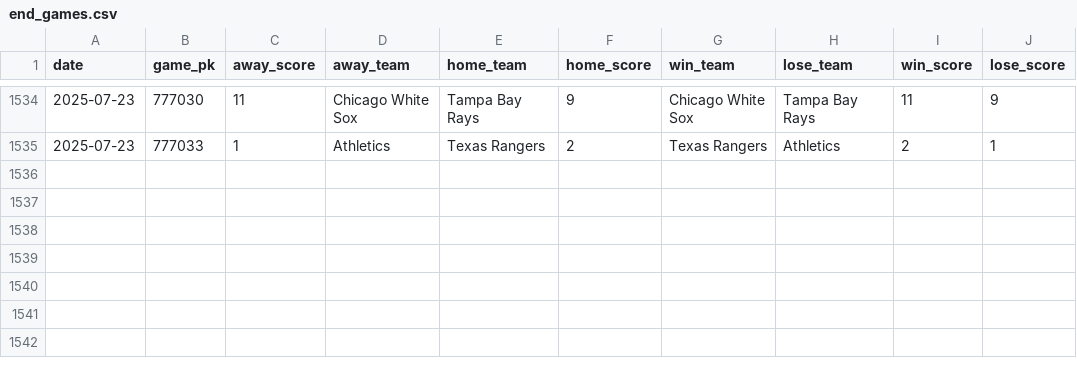
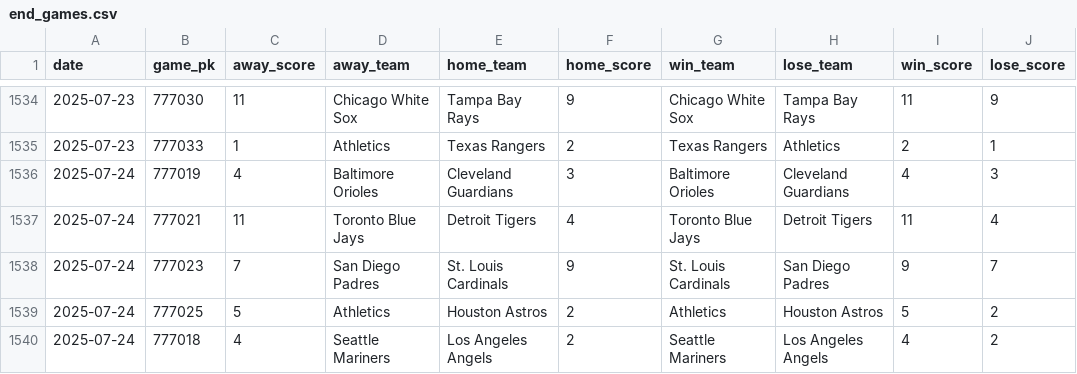
Before and after one commit to chadallison/mlb25, a CSV file: data/end_games.csv, drawn as a sheet; only a part is shown, gaps mark what is left out; the diff names each change by its address in the sheet, - before the commit and + after, or states it on an @@ line.

```diff
--- a/data/end_games.csv
+++ b/data/end_games.csv
+row 1536: 2025-07-24 | 777019 | 4 | Baltimore Orioles | Cleveland Guardians | 3 | Baltimore Orioles | Cleveland Guardians | 4 | 3
+row 1537: 2025-07-24 | 777021 | 11 | Toronto Blue Jays | Detroit Tigers | 4 | Toronto Blue Jays | Detroit Tigers | 11 | 4
+row 1538: 2025-07-24 | 777023 | 7 | San Diego Padres | St. Louis Cardinals | 9 | St. Louis Cardinals | San Diego Padres | 9 | 7
+row 1539: 2025-07-24 | 777025 | 5 | Athletics | Houston Astros | 2 | Athletics | Houston Astros | 5 | 2
+row 1540: 2025-07-24 | 777018 | 4 | Seattle Mariners | Los Angeles Angels | 2 | Seattle Mariners | Los Angeles Angels | 4 | 2
```
Also changed, not shown: 25 other files.
